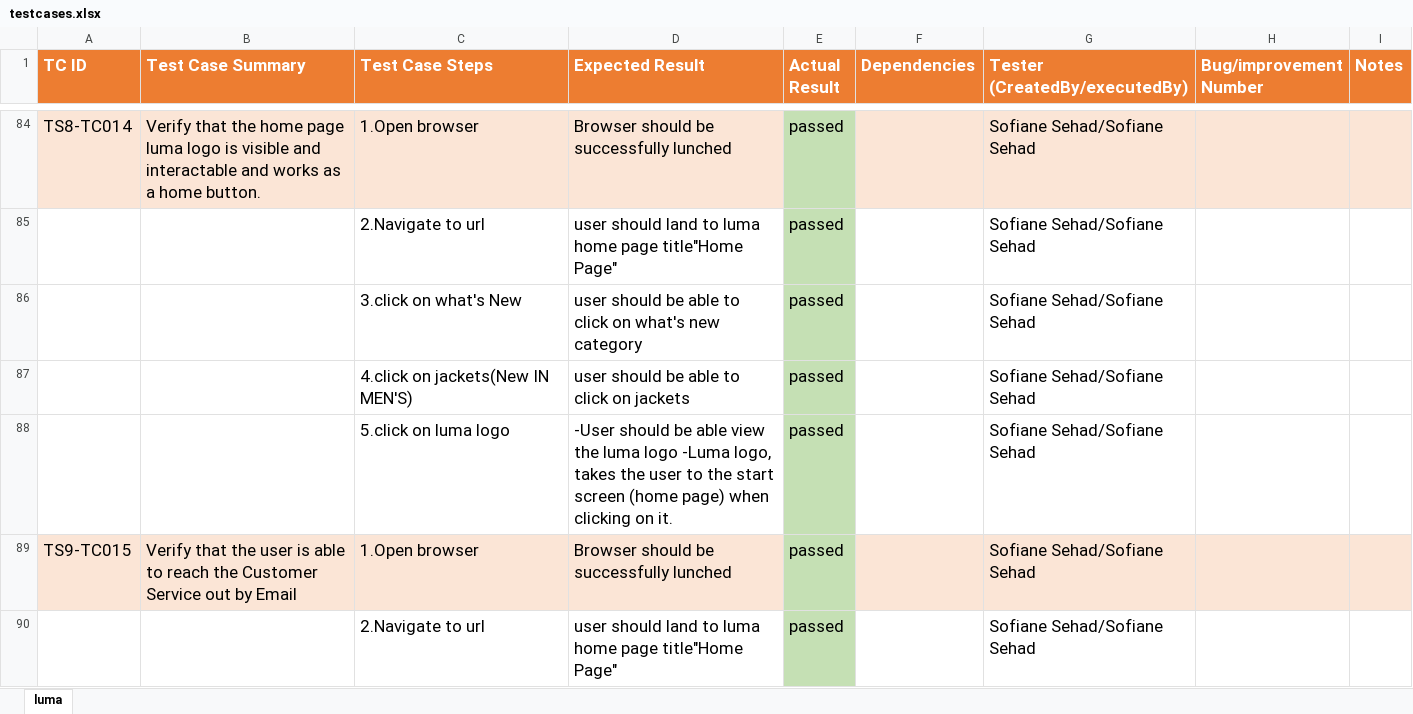
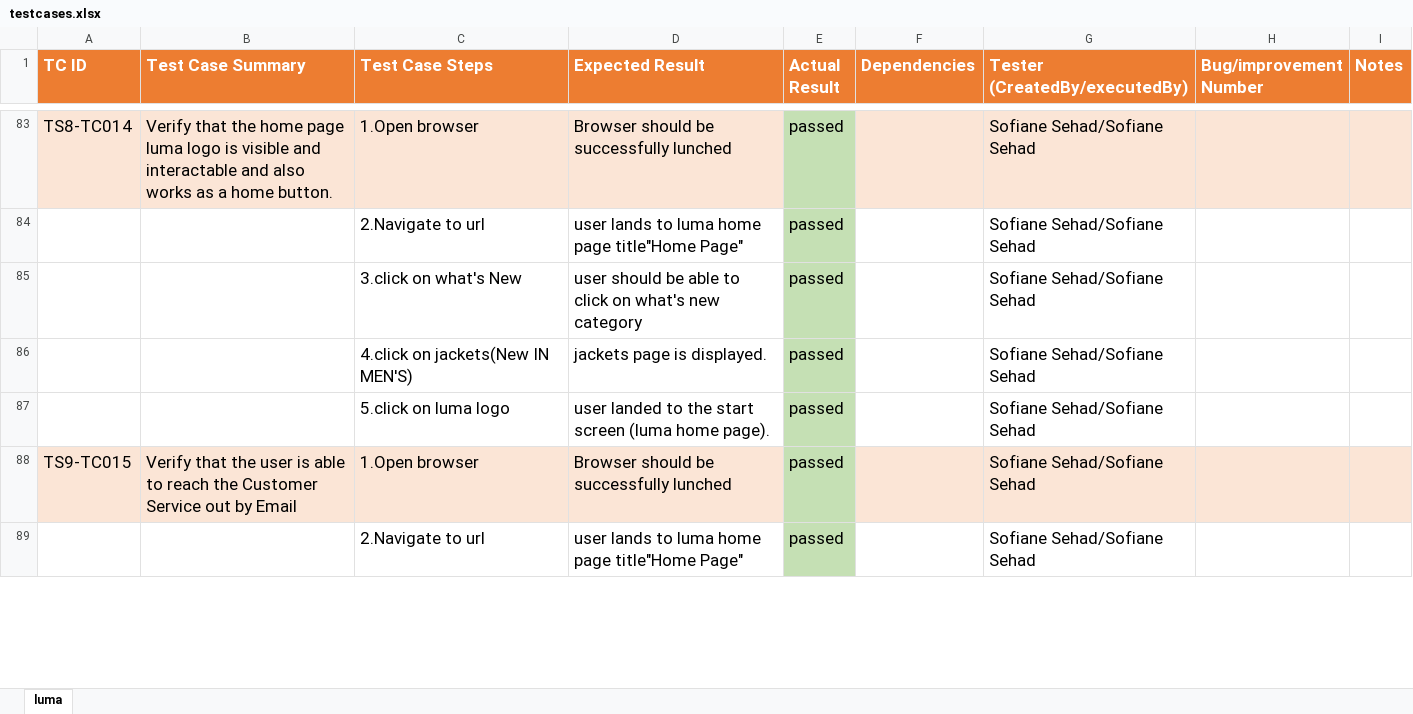
Before and after one commit to sofiane1489/FinalProject, an Excel workbook: data/lumaData/testcases.xlsx, sheet luma, drawn as a sheet; only a part is shown, gaps mark what is left out; values as stored, in another font and other column widths than the file's, no borders; addresses are those after the commit; the diff covers the shown part only; the diff names each change by its address in the sheet, - before the commit and + after, or states it on an @@ line.

```diff
--- a/data/lumaData/testcases.xlsx (sheet luma)
+++ b/data/lumaData/testcases.xlsx (sheet luma)
-B83 (Test Case Summary): …interactable and works as…
+B83 (Test Case Summary): …interactable and also works as…
-D84 (Expected Result): user should land to luma…
+D84 (Expected Result): user lands to luma…
-D86 (Expected Result): user should be able to click on jackets
+D86 (Expected Result): jackets page is displayed.
-D87 (Expected Result): -User should be able view the luma logo -Luma logo, takes the user to the start screen (home page) when clicking on it.
+D87 (Expected Result): user landed to the start screen (luma home page).
-D89 (Expected Result): user should land to luma…
+D89 (Expected Result): user lands to luma…
```
Also changed, not shown: 23 added rows, 8 removed rows, 1 moved row and 105 edited cells elsewhere in this sheet, 8 other files.
